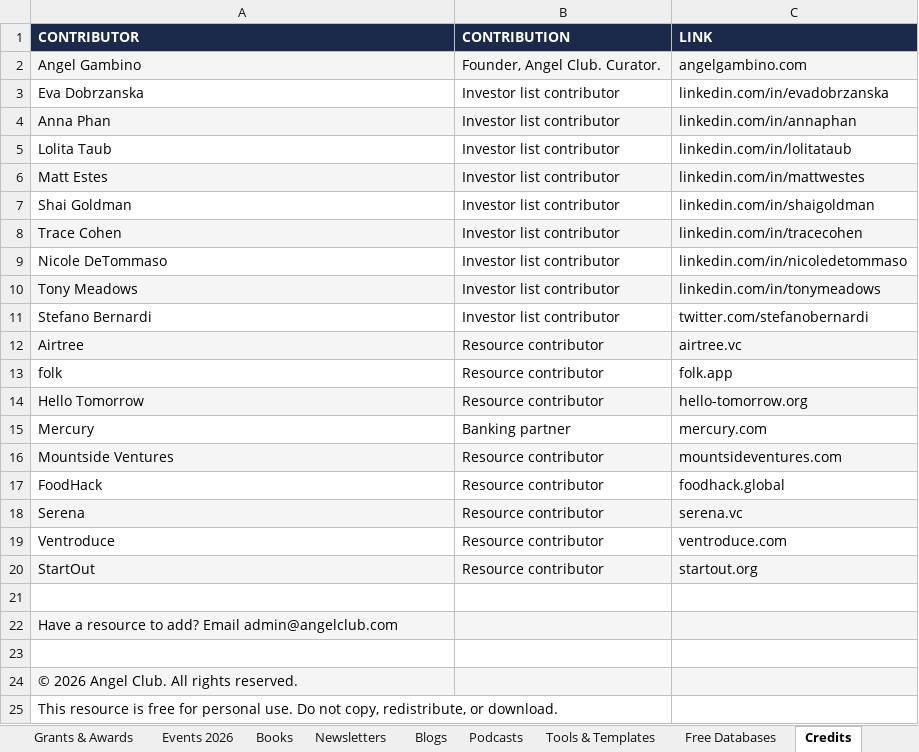
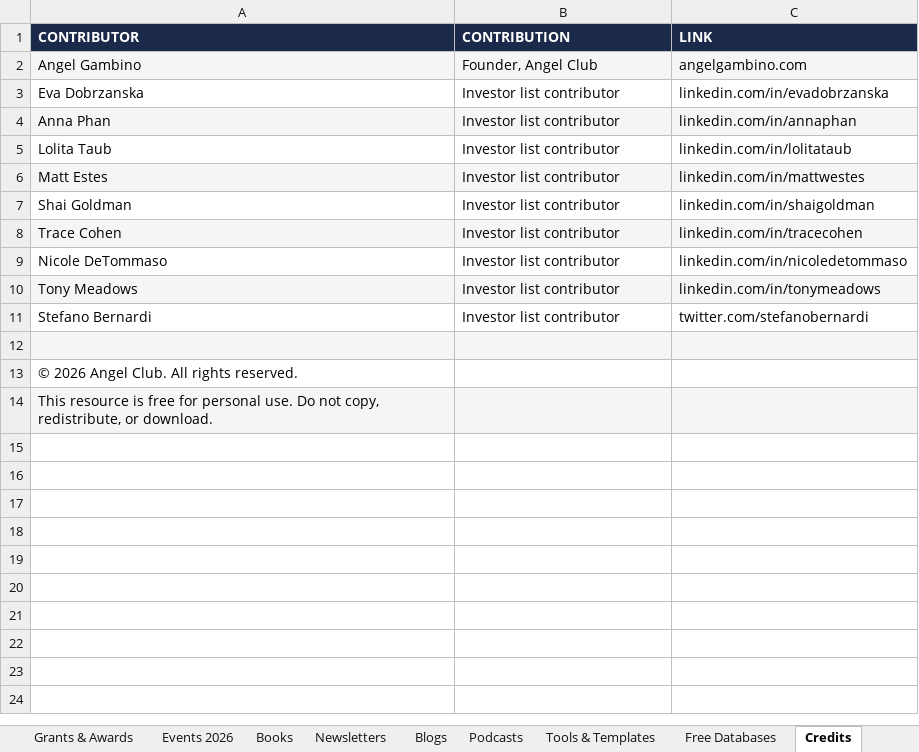
Before and after one commit to angelgambino/openclaw, an Excel workbook: workspace/projects/angel-club-resources/Angel-Club-Public-Resources.xlsx, sheet Credits, drawn as a sheet; values as stored, in another font and other column widths than the file's, no borders; removed rows and columns are numbered as before the commit, all else as after; the diff names each change by its address in the sheet, - before the commit and + after, or states it on an @@ line.

Commit message:
Final resources xlsx: all 15 tabs with Twitter+YouTube+LinkedIn on every tab

```diff
--- a/workspace/projects/angel-club-resources/Angel-Club-Public-Resources.xlsx (sheet Credits)
+++ b/workspace/projects/angel-club-resources/Angel-Club-Public-Resources.xlsx (sheet Credits)
-B2 (CONTRIBUTION): Founder, Angel Club. Curator.
+B2 (CONTRIBUTION): Founder, Angel Club
-row 12: Airtree | Resource contributor | airtree.vc
-row 13: folk | Resource contributor | folk.app
-row 14: Hello Tomorrow | Resource contributor | hello-tomorrow.org
-row 15: Mercury | Banking partner | mercury.com
-row 16: Mountside Ventures | Resource contributor | mountsideventures.com
-row 17: FoodHack | Resource contributor | foodhack.global
-row 18: Serena | Resource contributor | serena.vc
-row 19: Ventroduce | Resource contributor | ventroduce.com
-row 20: StartOut | Resource contributor | startout.org
-row 21: (empty)
-row 22: Have a resource to add? Email admin@angelclub.com
-A12:C12 fill: none
+A12:C12 fill: #F5F5F5
-A13:C13 fill: #F5F5F5
+A13:C13 fill: none
-A14:C14 fill: none
+A14:C14 fill: #F5F5F5
```
Also changed, not shown: sheet Start Here, sheet Free Databases, sheet Books, sheet Tools & Templates, sheet Blogs, sheet Newsletters, 6 more sheets.
